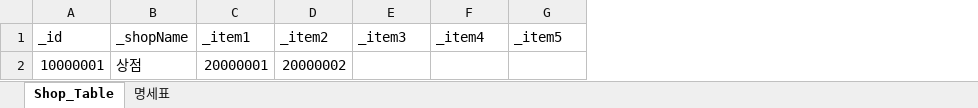
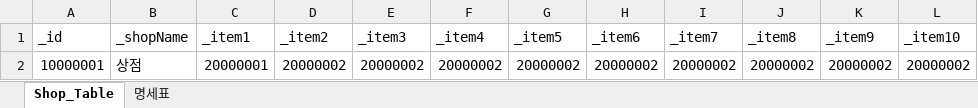
Before and after one commit to oeto2/Project_D, an Excel workbook: Assets/RawData/ShopDBSheet.xlsx, sheet Shop_Table, drawn as a sheet; values as stored, in another font and other column widths than the file's, no borders; table styles not drawn; the diff names each change by its address in the sheet, - before the commit and + after, or states it on an @@ line.

```diff
--- a/Assets/RawData/ShopDBSheet.xlsx (sheet Shop_Table)
+++ b/Assets/RawData/ShopDBSheet.xlsx (sheet Shop_Table)
+column H (_item6), row 2: 20000002
+column I (_item7), row 2: 20000002
+column J (_item8), row 2: 20000002
+column K (_item9), row 2: 20000002
+column L (_item10), row 2: 20000002
-E2 (_item3): (empty)
+E2 (_item3): 20000002
-F2 (_item4): (empty)
+F2 (_item4): 20000002
-G2 (_item5): (empty)
+G2 (_item5): 20000002
```
Also changed, not shown: 3 other files.
